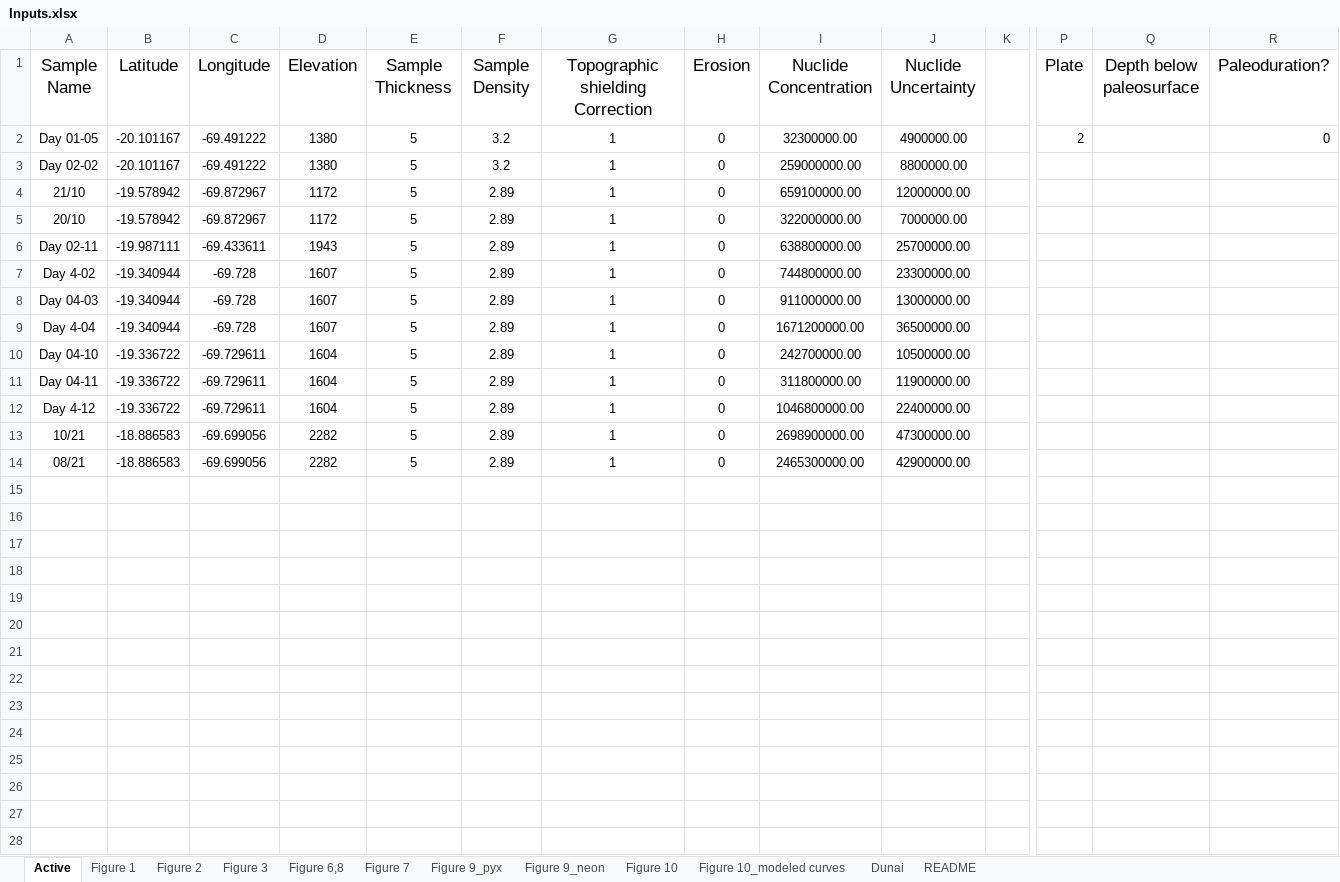
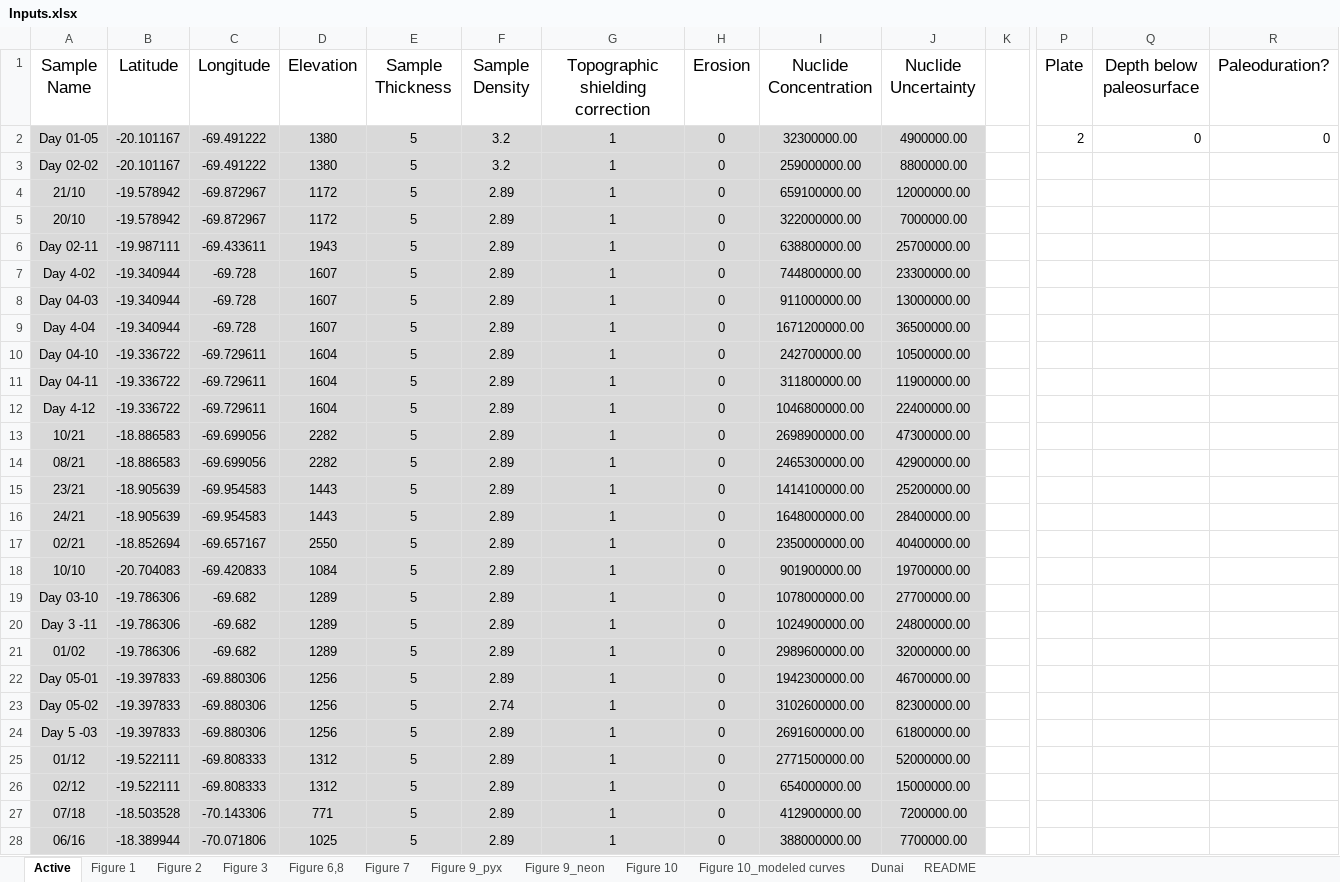
Before and after one commit to mmijjum/Production_Rates_Calculator, an Excel workbook: src/Data/Inputs.xlsx, sheet Active, drawn as a sheet; only a part is shown, gaps mark what is left out; values as stored, in another font and other column widths than the file's, no borders; rows hold the shown columns only; the diff covers the shown part only; the diff names each change by its address in the sheet, - before the commit and + after, or states it on an @@ line.

```diff
--- a/src/Data/Inputs.xlsx (sheet Active)
+++ b/src/Data/Inputs.xlsx (sheet Active)
-G1: Topographic shielding Correction
+G1: Topographic shielding correction
-A2:J14 fill: none
+A2:J14 fill: #D9D9D9
-Q2 (Depth below paleosurface): (empty)
+Q2 (Depth below paleosurface): 0
+row 15: 23/21 | -18.905639 | -69.954583 | 1443 | 5 | 2.89 | 1 | 0 | 1414100000.00 | 25200000.00
+row 16: 24/21 | -18.905639 | -69.954583 | 1443 | 5 | 2.89 | 1 | 0 | 1648000000.00 | 28400000.00
+row 17: 02/21 | -18.852694 | -69.657167 | 2550 | 5 | 2.89 | 1 | 0 | 2350000000.00 | 40400000.00
+row 18: 10/10 | -20.704083 | -69.420833 | 1084 | 5 | 2.89 | 1 | 0 | 901900000.00 | 19700000.00
+row 19: Day 03-10 | -19.786306 | -69.682 | 1289 | 5 | 2.89 | 1 | 0 | 1078000000.00 | 27700000.00
+row 20: Day 3 -11 | -19.786306 | -69.682 | 1289 | 5 | 2.89 | 1 | 0 | 1024900000.00 | 24800000.00
+row 21: 01/02 | -19.786306 | -69.682 | 1289 | 5 | 2.89 | 1 | 0 | 2989600000.00 | 32000000.00
+row 22: Day 05-01 | -19.397833 | -69.880306 | 1256 | 5 | 2.89 | 1 | 0 | 1942300000.00 | 46700000.00
+row 23: Day 05-02 | -19.397833 | -69.880306 | 1256 | 5 | 2.74 | 1 | 0 | 3102600000.00 | 82300000.00
+row 24: Day 5 -03 | -19.397833 | -69.880306 | 1256 | 5 | 2.89 | 1 | 0 | 2691600000.00 | 61800000.00
+row 25: 01/12 | -19.522111 | -69.808333 | 1312 | 5 | 2.89 | 1 | 0 | 2771500000.00 | 52000000.00
+row 26: 02/12 | -19.522111 | -69.808333 | 1312 | 5 | 2.89 | 1 | 0 | 654000000.00 | 15000000.00
+row 27: 07/18 | -18.503528 | -70.143306 | 771 | 5 | 2.89 | 1 | 0 | 412900000.00 | 7200000.00
+row 28: 06/16 | -18.389944 | -70.071806 | 1025 | 5 | 2.89 | 1 | 0 | 388000000.00 | 7700000.00
```
Also changed, not shown: 1 added row elsewhere in this sheet, sheet Figure 9_pyx, sheet Figure 6,8, sheet Figure 9_neon, sheet Figure 1, 51 other files.
